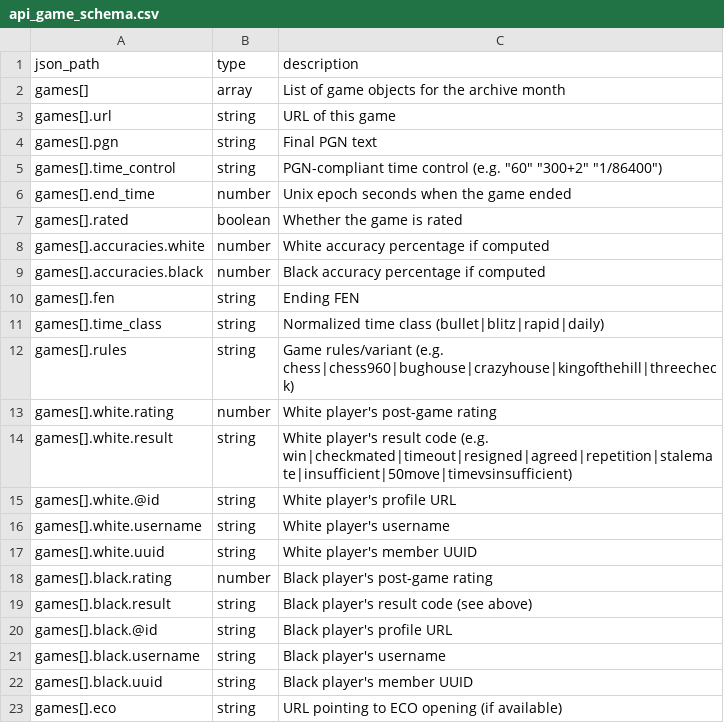
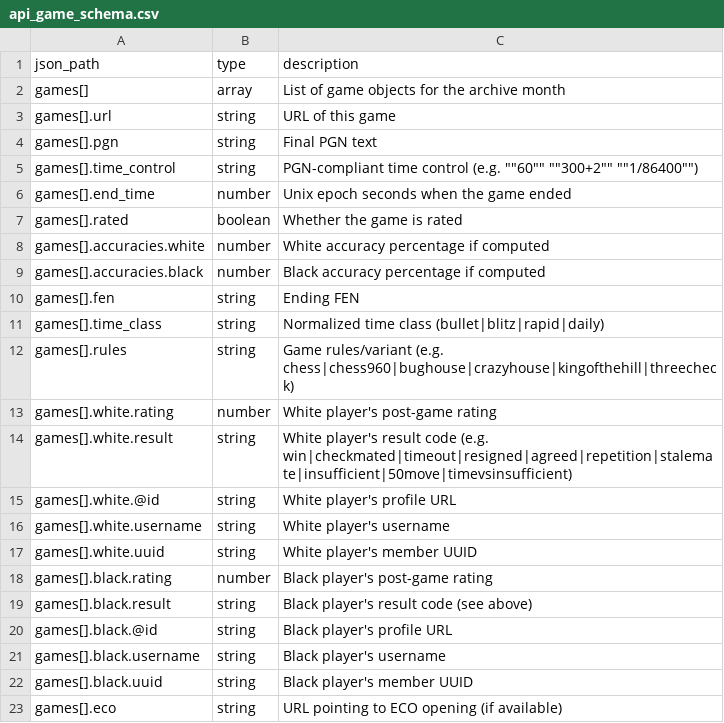
Before and after one commit to istreep-14/combined, a CSV file: appscript_hub_spoke/api_game_schema.csv, drawn as a sheet.

Commit message:
Update api_game_schema.csv

```diff
--- a/appscript_hub_spoke/api_game_schema.csv
+++ b/appscript_hub_spoke/api_game_schema.csv
@@ -4,3 +4,3 @@ games[].url,string,URL of this game
 games[].pgn,string,Final PGN text
-games[].time_control,string,PGN-compliant time control (e.g. "60" "300+2" "1/86400")
+games[].time_control,string,PGN-compliant time control (e.g. ""60"" ""300+2"" ""1/86400"")
 games[].end_time,number,Unix epoch seconds when the game ended
```
